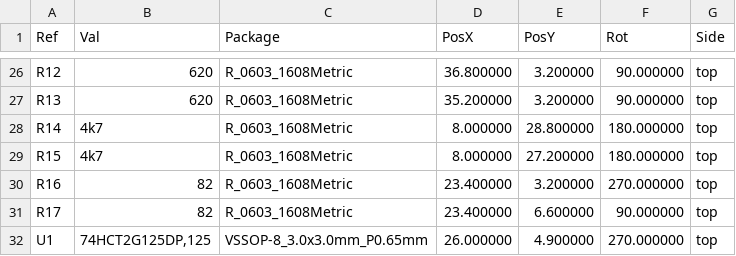
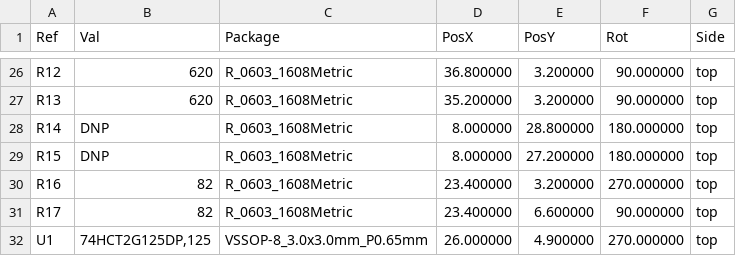
Before and after one commit to thinkfat/ublox-breakout, a CSV file: fab/ublox-breakout-all-pos.csv, drawn as a sheet; only a part is shown, gaps mark what is left out.

```diff
--- a/fab/ublox-breakout-all-pos.csv
+++ b/fab/ublox-breakout-all-pos.csv
@@ -27,4 +27,4 @@ Ref,Val,Package,PosX,PosY,Rot,Side
 "R13","620","R_0603_1608Metric",35.200000,3.200000,90.000000,top
-"R14","4k7","R_0603_1608Metric",8.000000,28.800000,180.000000,top
-"R15","4k7","R_0603_1608Metric",8.000000,27.200000,180.000000,top
+"R14","DNP","R_0603_1608Metric",8.000000,28.800000,180.000000,top
+"R15","DNP","R_0603_1608Metric",8.000000,27.200000,180.000000,top
 "R16","82","R_0603_1608Metric",23.400000,3.200000,270.000000,top
```
Also changed, not shown: fab/ublox-breakout_bom_jlc.csv, fab/ublox-breakout_cpl_jlc.csv, 16 other files.
